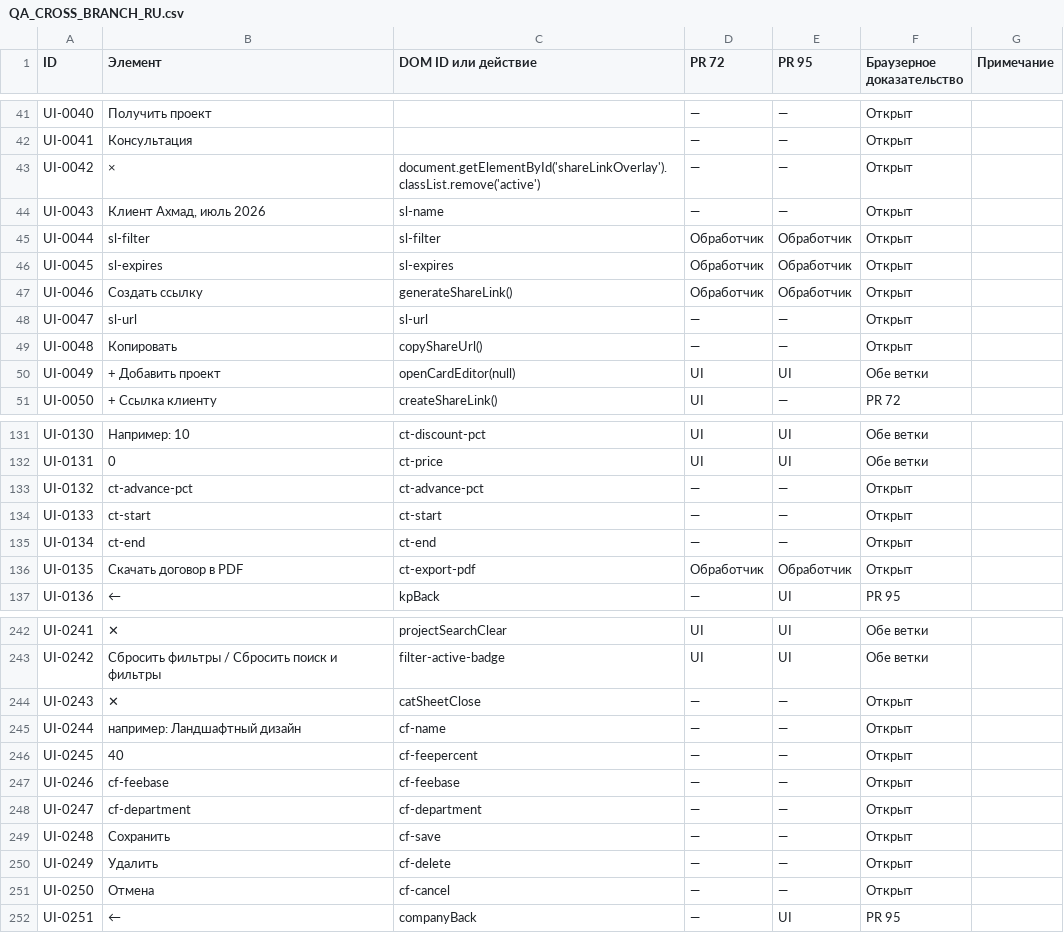
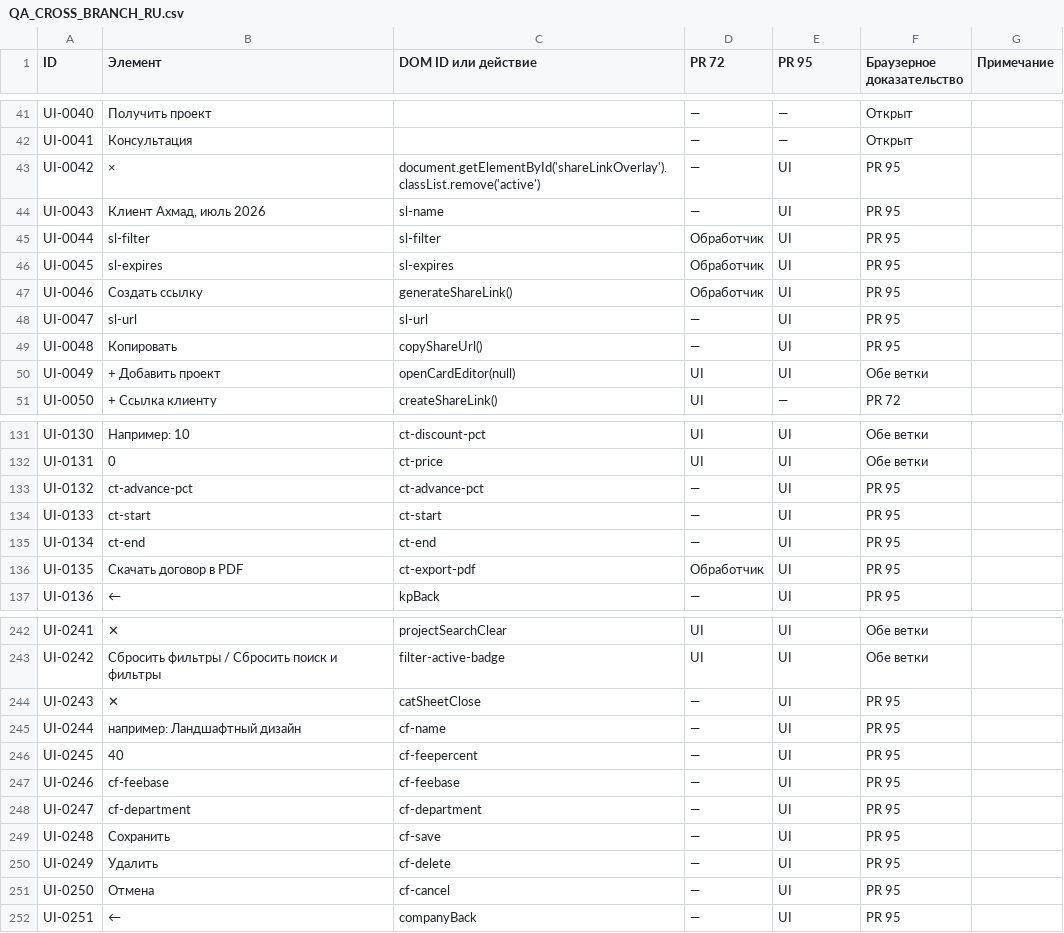
Before and after one commit to edmama121212-tech/arhittek-app, a CSV file: docs/QA_CROSS_BRANCH_RU.csv, drawn as a sheet; only a part is shown, gaps mark what is left out; the diff covers the shown part only.

```diff
--- a/docs/QA_CROSS_BRANCH_RU.csv
+++ b/docs/QA_CROSS_BRANCH_RU.csv
@@ -42,9 +42,9 @@ UI-0040,Получить проект,,—,—,Открыт,
 UI-0041,Консультация,,—,—,Открыт,
-UI-0042,×,document.getElementById('shareLinkOverlay').classList.remove('active'),—,—,Открыт,
-UI-0043,"Клиент Ахмад, июль 2026",sl-name,—,—,Открыт,
-UI-0044,sl-filter,sl-filter,Обработчик,Обработчик,Открыт,
-UI-0045,sl-expires,sl-expires,Обработчик,Обработчик,Открыт,
-UI-0046,Создать ссылку,generateShareLink(),Обработчик,Обработчик,Открыт,
-UI-0047,sl-url,sl-url,—,—,Открыт,
-UI-0048,Копировать,copyShareUrl(),—,—,Открыт,
+UI-0042,×,document.getElementById('shareLinkOverlay').classList.remove('active'),—,UI,PR 95,
+UI-0043,"Клиент Ахмад, июль 2026",sl-name,—,UI,PR 95,
+UI-0044,sl-filter,sl-filter,Обработчик,UI,PR 95,
+UI-0045,sl-expires,sl-expires,Обработчик,UI,PR 95,
+UI-0046,Создать ссылку,generateShareLink(),Обработчик,UI,PR 95,
+UI-0047,sl-url,sl-url,—,UI,PR 95,
+UI-0048,Копировать,copyShareUrl(),—,UI,PR 95,
 UI-0049,+ Добавить проект,openCardEditor(null),UI,UI,Обе ветки,
@@ -132,6 +132,6 @@ UI-0130,Например: 10,ct-discount-pct,UI,UI,Обе ветки,
 UI-0131,0,ct-price,UI,UI,Обе ветки,
-UI-0132,ct-advance-pct,ct-advance-pct,—,—,Открыт,
-UI-0133,ct-start,ct-start,—,—,Открыт,
-UI-0134,ct-end,ct-end,—,—,Открыт,
-UI-0135,Скачать договор в PDF,ct-export-pdf,Обработчик,Обработчик,Открыт,
+UI-0132,ct-advance-pct,ct-advance-pct,—,UI,PR 95,
+UI-0133,ct-start,ct-start,—,UI,PR 95,
+UI-0134,ct-end,ct-end,—,UI,PR 95,
+UI-0135,Скачать договор в PDF,ct-export-pdf,Обработчик,UI,PR 95,
 UI-0136,←,kpBack,—,UI,PR 95,
@@ -243,10 +243,10 @@ UI-0241,✕,projectSearchClear,UI,UI,Обе ветки,
 UI-0242,Сбросить фильтры / Сбросить поиск и фильтры,filter-active-badge,UI,UI,Обе ветки,
-UI-0243,✕,catSheetClose,—,—,Открыт,
-UI-0244,например: Ландшафтный дизайн,cf-name,—,—,Открыт,
-UI-0245,40,cf-feepercent,—,—,Открыт,
-UI-0246,cf-feebase,cf-feebase,—,—,Открыт,
-UI-0247,cf-department,cf-department,—,—,Открыт,
-UI-0248,Сохранить,cf-save,—,—,Открыт,
-UI-0249,Удалить,cf-delete,—,—,Открыт,
-UI-0250,Отмена,cf-cancel,—,—,Открыт,
+UI-0243,✕,catSheetClose,—,UI,PR 95,
+UI-0244,например: Ландшафтный дизайн,cf-name,—,UI,PR 95,
+UI-0245,40,cf-feepercent,—,UI,PR 95,
+UI-0246,cf-feebase,cf-feebase,—,UI,PR 95,
+UI-0247,cf-department,cf-department,—,UI,PR 95,
+UI-0248,Сохранить,cf-save,—,UI,PR 95,
+UI-0249,Удалить,cf-delete,—,UI,PR 95,
+UI-0250,Отмена,cf-cancel,—,UI,PR 95,
 UI-0251,←,companyBack,—,UI,PR 95,
```
Also changed, not shown: 66 edited cells elsewhere in this file, 19 other files.
